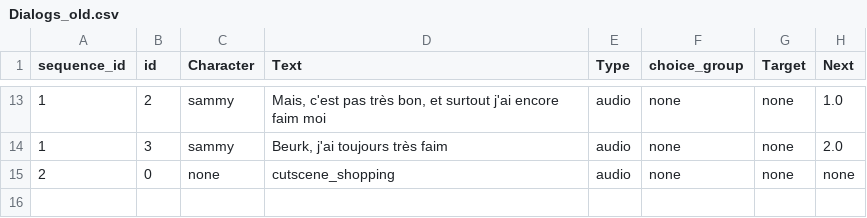
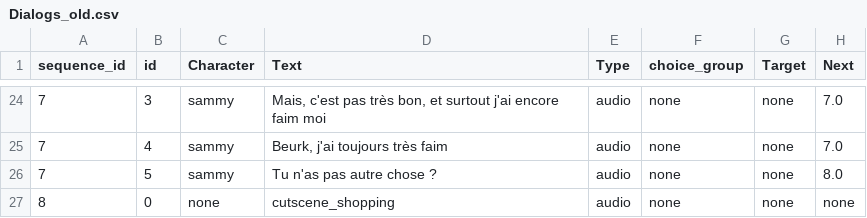
Before and after one commit to hubertmarret/Sammy, a CSV file: Sammy_Unity/Assets/Resources/Dialogs_old.csv, drawn as a sheet; only a part is shown, gaps mark what is left out; the diff covers the shown part only.

```diff
--- a/Sammy_Unity/Assets/Resources/Dialogs_old.csv
+++ b/Sammy_Unity/Assets/Resources/Dialogs_old.csv
@@ -13,3 +24,4 @@
-1;2;sammy;Mais, c'est pas très bon, et surtout j'ai encore faim moi;audio;none;none;1.0
-1;3;sammy;Beurk, j'ai toujours très faim;audio;none;none;2.0
-2;0;none;cutscene_shopping;audio;none;none;none
+7;3;sammy;Mais, c'est pas très bon, et surtout j'ai encore faim moi;audio;none;none;7.0
+7;4;sammy;Beurk, j'ai toujours très faim;audio;none;none;7.0
+7;5;sammy;Tu n'as pas autre chose ?;audio;none;none;8.0
+8;0;none;cutscene_shopping;audio;none;none;none
```
Also changed, not shown: 11 added rows and 33 edited cells elsewhere in this file, Sammy_Unity/Assets/Resources/Dialogs.csv, 58 other files.
